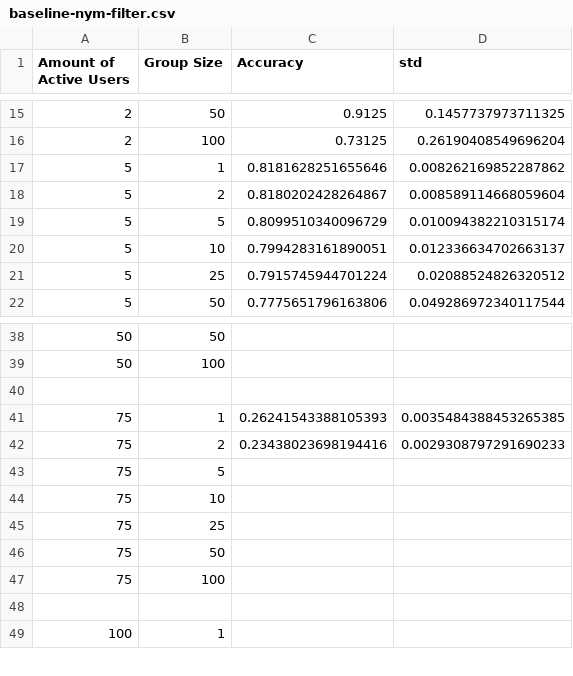
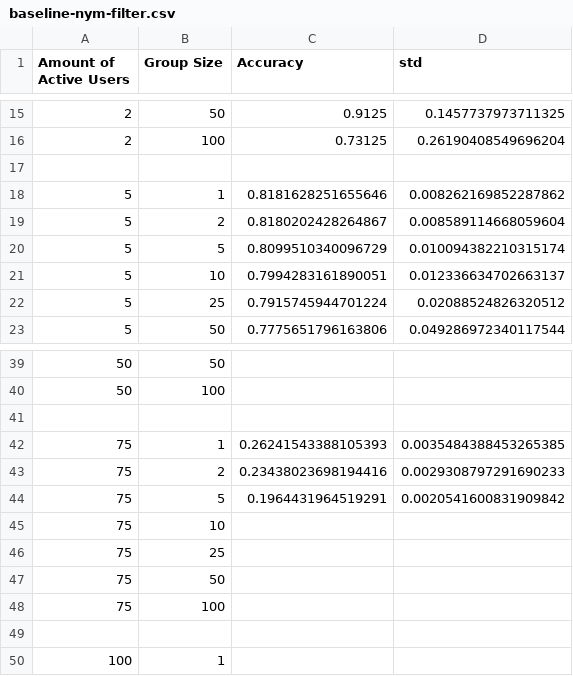
Before and after one commit to dyllew3/Timing-Attacks-Against-Opennym, a CSV file: Testing/Results/baseline-nym-filter.csv, drawn as a sheet; only a part is shown, gaps mark what is left out.

Commit message:
nym filter data

```diff
--- a/Testing/Results/baseline-nym-filter.csv
+++ b/Testing/Results/baseline-nym-filter.csv
@@ -16,2 +16,3 @@ Amount of Active Users, Group Size, Accuracy, std
 2, 100, 0.73125, 0.26190408549696204
+
 5, 1,  0.8181628251655646, 0.008262169852287862
@@ -42,3 +43,3 @@ Amount of Active Users, Group Size, Accuracy, std
 75, 2, 0.23438023698194416, 0.0029308797291690233
-75, 5,
+75, 5, 0.1964431964519291, 0.0020541600831909842
 75, 10,,
```
